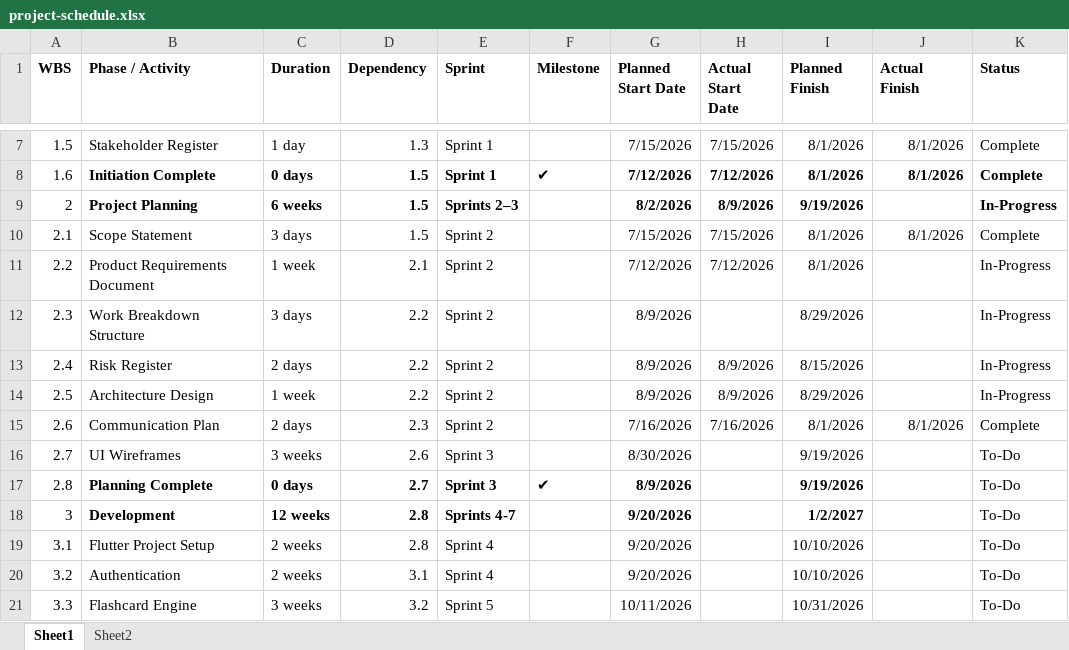
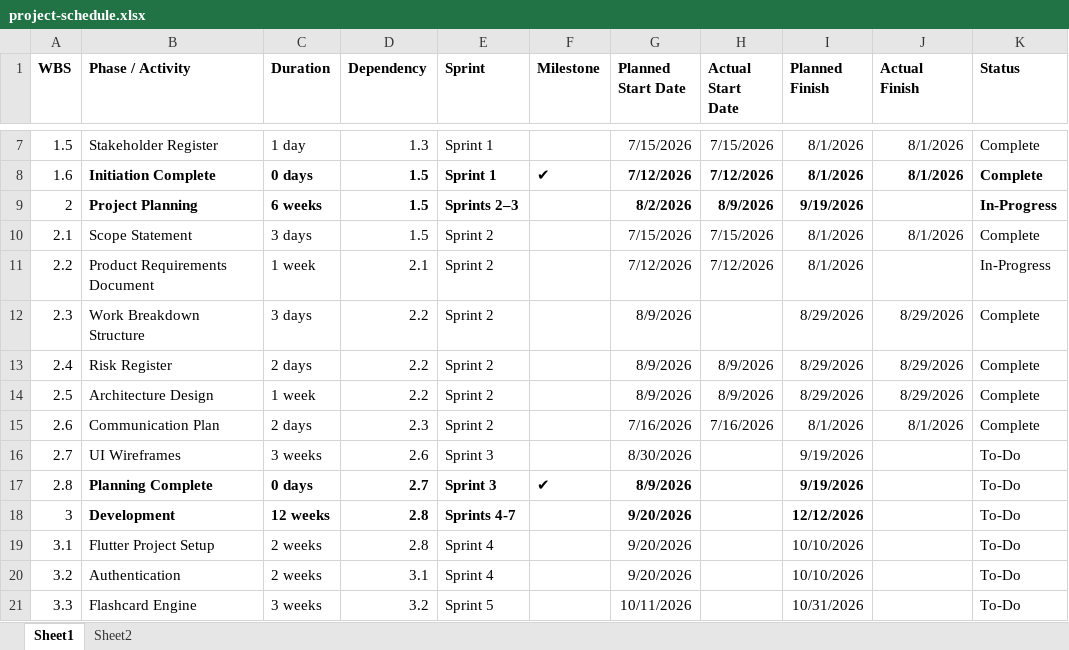
Before and after one commit to jeffkrystek/Yek_flashcard, an Excel workbook: docs/project-management/project-schedule.xlsx, sheet Sheet1, drawn as a sheet; only a part is shown, gaps mark what is left out; values as stored, in another font and other column widths than the file's, no borders; the diff names each change by its address in the sheet, - before the commit and + after, or states it on an @@ line.

```diff
--- a/docs/project-management/project-schedule.xlsx (sheet Sheet1)
+++ b/docs/project-management/project-schedule.xlsx (sheet Sheet1)
-J12:J14 (Actual Finish): (empty)
+J12:J14 (Actual Finish): 8/29/2026
-K12:K14 (Status): In-Progress
+K12:K14 (Status): Complete
-I13 (Planned Finish): 8/15/2026
+I13 (Planned Finish): 8/29/2026
-I18 (Planned Finish): 1/2/2027
+I18 (Planned Finish): 12/12/2026
```
Also changed, not shown: 8 other files.
